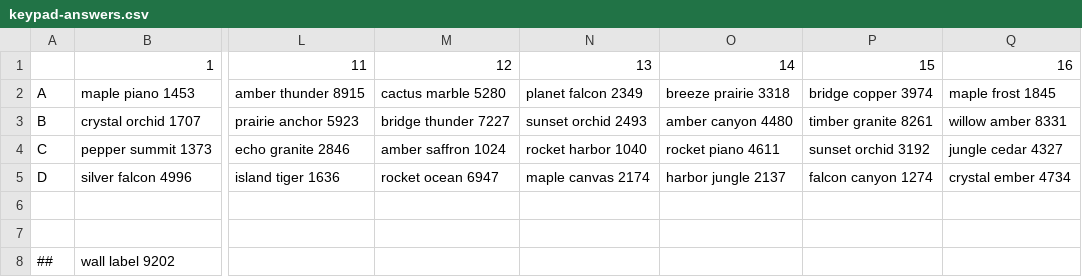
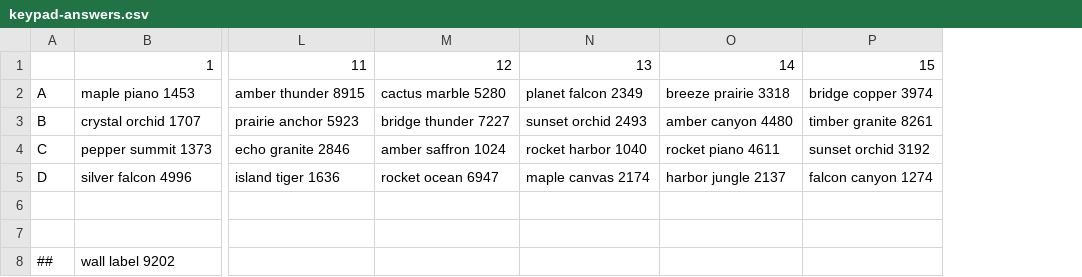
Before and after one commit to muisyle-svg/garage_games, a CSV file: config/keypad-answers.csv, drawn as a sheet; only a part is shown, gaps mark what is left out; the diff names each change by its address in the sheet, - before the commit and + after, or states it on an @@ line.

```diff
--- a/config/keypad-answers.csv
+++ b/config/keypad-answers.csv
-column Q, rows 1-5: 16 | maple frost 1845 | willow amber 8331 | jungle cedar 4327 | crystal ember 4734
```
Also changed, not shown: 2 other files.
